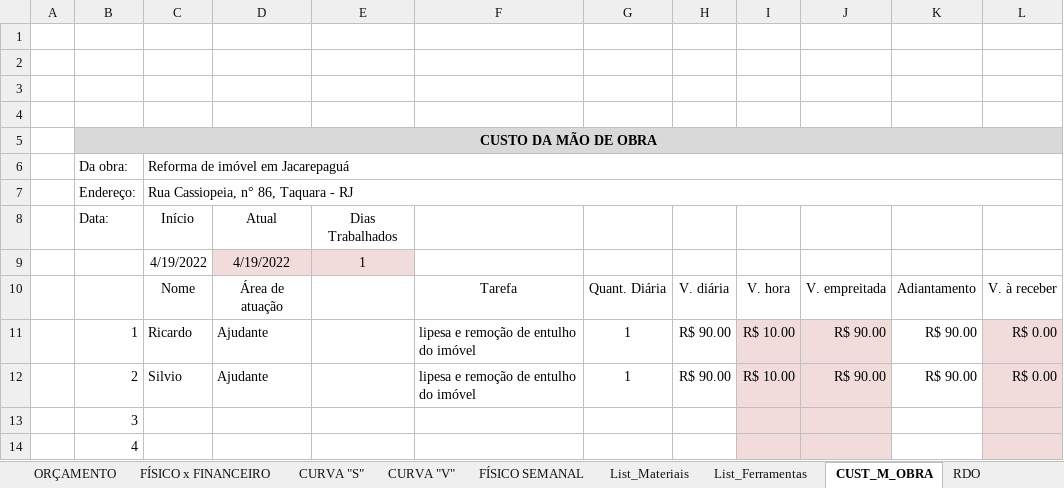
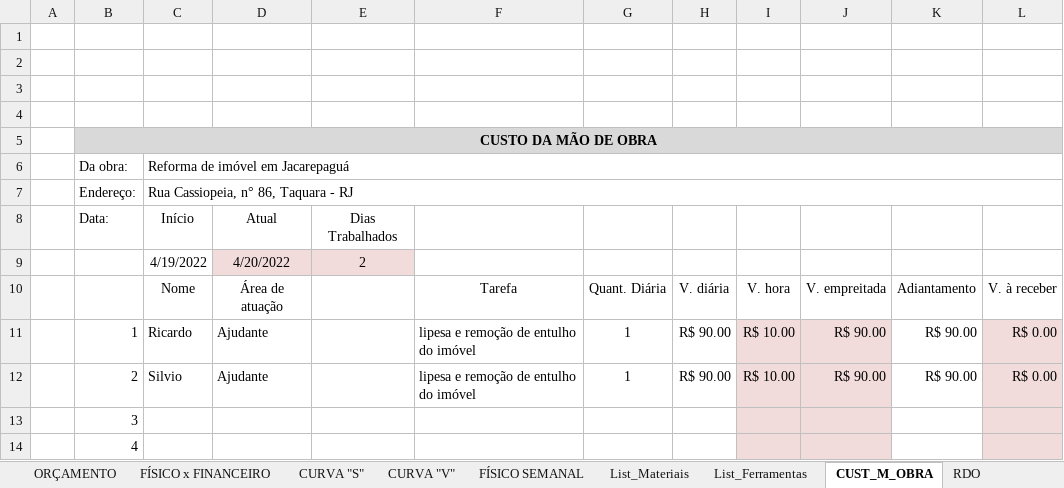
Before and after one commit to EdgardSancosta/Cronograma_Fisico_Financeiro, an Excel workbook: Cronograma Fisíco Finan & Curva S V.xlsx, sheet CUST_M_OBRA, drawn as a sheet; only a part is shown; values as stored, in another font and other column widths than the file's, no borders; removed rows and columns are numbered as before the commit, all else as after; the diff names each change by its address in the sheet, - before the commit and + after, or states it on an @@ line.

```diff
--- a/Cronograma Fisíco Finan & Curva S V.xlsx (sheet CUST_M_OBRA)
+++ b/Cronograma Fisíco Finan & Curva S V.xlsx (sheet CUST_M_OBRA)
-row 9:  |  | 4/19/2022 | 4/19/2022 | 1
+row 9:  |  | 4/19/2022 | 4/20/2022 | 2
```
Also changed, not shown: sheet RDO, sheet FÍSICO x FINANCEIRO, formulas that keep their value, hidden cells, charts or pictures.
